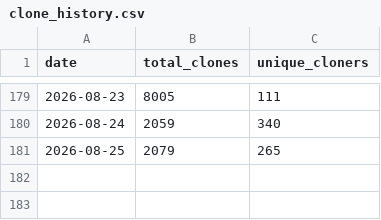
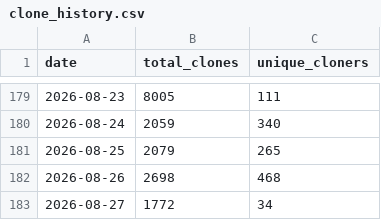
Before and after one commit to gdong1/slimbootloader, a CSV file: traffic-data/clone_history.csv, drawn as a sheet; only a part is shown, gaps mark what is left out.

```diff
--- a/traffic-data/clone_history.csv
+++ b/traffic-data/clone_history.csv
@@ -181 +181,3 @@ date,total_clones,unique_cloners
 2026-08-25,2079,265
+2026-08-26,2698,468
+2026-08-27,1772,34
```
Also changed, not shown: traffic-data/visitor_history.csv, 5 other files.
